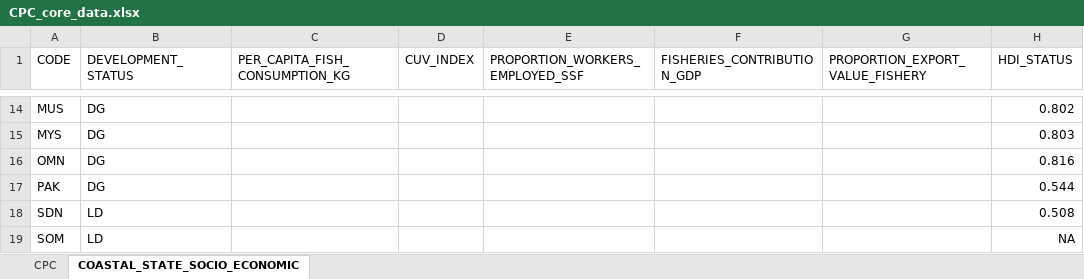
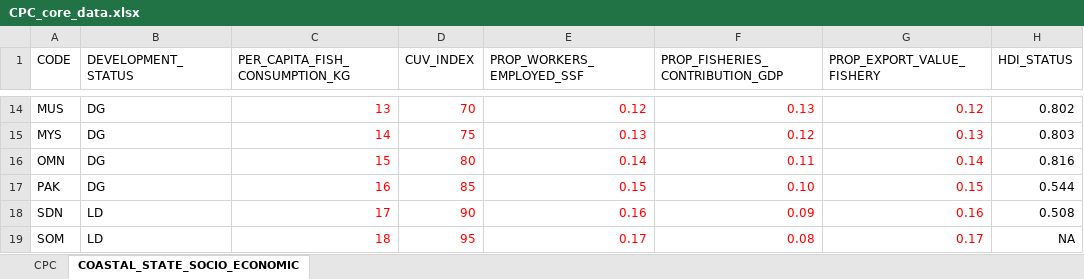
Before and after one commit to iotc-secretariat/iotc-tcac-simulations, an Excel workbook: CPC_core_data.xlsx, sheet COASTAL_STATE_SOCIO_ECONOMIC, drawn as a sheet; only a part is shown, gaps mark what is left out; values as stored, in another font and other column widths than the file's, no borders; the diff covers the shown part only; the diff names each change by its address in the sheet, - before the commit and + after, or states it on an @@ line.

```diff
--- a/CPC_core_data.xlsx (sheet COASTAL_STATE_SOCIO_ECONOMIC)
+++ b/CPC_core_data.xlsx (sheet COASTAL_STATE_SOCIO_ECONOMIC)
-E1: PROPORTION_WORKERS_EMPLOYED_SSF
+E1: PROP_WORKERS_EMPLOYED_SSF
-F1: FISHERIES_CONTRIBUTION_GDP
+F1: PROP_FISHERIES_CONTRIBUTION_GDP
-G1: PROPORTION_EXPORT_VALUE_FISHERY
+G1: PROP_EXPORT_VALUE_FISHERY
-C14 (PER_CAPITA_FISH_CONSUMPTION_KG): (empty)
+C14 (PER_CAPITA_FISH_CONSUMPTION_KG): 13
-D14 (CUV_INDEX): (empty)
+D14 (CUV_INDEX): 70
-E14 (PROP_WORKERS_EMPLOYED_SSF): (empty)
+E14 (PROP_WORKERS_EMPLOYED_SSF): 0.12
-F14 (PROP_FISHERIES_CONTRIBUTION_GDP): (empty)
+F14 (PROP_FISHERIES_CONTRIBUTION_GDP): 0.13
-G14 (PROP_EXPORT_VALUE_FISHERY): (empty)
+G14 (PROP_EXPORT_VALUE_FISHERY): 0.12
-C15 (PER_CAPITA_FISH_CONSUMPTION_KG): (empty)
+C15 (PER_CAPITA_FISH_CONSUMPTION_KG): 14
-D15 (CUV_INDEX): (empty)
+D15 (CUV_INDEX): 75
-E15 (PROP_WORKERS_EMPLOYED_SSF): (empty)
+E15 (PROP_WORKERS_EMPLOYED_SSF): 0.13
-F15 (PROP_FISHERIES_CONTRIBUTION_GDP): (empty)
+F15 (PROP_FISHERIES_CONTRIBUTION_GDP): 0.12
-G15 (PROP_EXPORT_VALUE_FISHERY): (empty)
+G15 (PROP_EXPORT_VALUE_FISHERY): 0.13
-C16 (PER_CAPITA_FISH_CONSUMPTION_KG): (empty)
+C16 (PER_CAPITA_FISH_CONSUMPTION_KG): 15
-D16 (CUV_INDEX): (empty)
+D16 (CUV_INDEX): 80
-E16 (PROP_WORKERS_EMPLOYED_SSF): (empty)
+E16 (PROP_WORKERS_EMPLOYED_SSF): 0.14
-F16 (PROP_FISHERIES_CONTRIBUTION_GDP): (empty)
+F16 (PROP_FISHERIES_CONTRIBUTION_GDP): 0.11
-G16 (PROP_EXPORT_VALUE_FISHERY): (empty)
+G16 (PROP_EXPORT_VALUE_FISHERY): 0.14
-C17 (PER_CAPITA_FISH_CONSUMPTION_KG): (empty)
+C17 (PER_CAPITA_FISH_CONSUMPTION_KG): 16
-D17 (CUV_INDEX): (empty)
+D17 (CUV_INDEX): 85
-E17 (PROP_WORKERS_EMPLOYED_SSF): (empty)
+E17 (PROP_WORKERS_EMPLOYED_SSF): 0.15
-F17 (PROP_FISHERIES_CONTRIBUTION_GDP): (empty)
+F17 (PROP_FISHERIES_CONTRIBUTION_GDP): 0.10
-G17 (PROP_EXPORT_VALUE_FISHERY): (empty)
+G17 (PROP_EXPORT_VALUE_FISHERY): 0.15
-C18 (PER_CAPITA_FISH_CONSUMPTION_KG): (empty)
+C18 (PER_CAPITA_FISH_CONSUMPTION_KG): 17
-D18 (CUV_INDEX): (empty)
+D18 (CUV_INDEX): 90
-E18 (PROP_WORKERS_EMPLOYED_SSF): (empty)
+E18 (PROP_WORKERS_EMPLOYED_SSF): 0.16
-F18 (PROP_FISHERIES_CONTRIBUTION_GDP): (empty)
+F18 (PROP_FISHERIES_CONTRIBUTION_GDP): 0.09
-G18 (PROP_EXPORT_VALUE_FISHERY): (empty)
+G18 (PROP_EXPORT_VALUE_FISHERY): 0.16
-C19 (PER_CAPITA_FISH_CONSUMPTION_KG): (empty)
+C19 (PER_CAPITA_FISH_CONSUMPTION_KG): 18
-D19 (CUV_INDEX): (empty)
+D19 (CUV_INDEX): 95
-E19 (PROP_WORKERS_EMPLOYED_SSF): (empty)
+E19 (PROP_WORKERS_EMPLOYED_SSF): 0.17
-F19 (PROP_FISHERIES_CONTRIBUTION_GDP): (empty)
+F19 (PROP_FISHERIES_CONTRIBUTION_GDP): 0.08
-G19 (PROP_EXPORT_VALUE_FISHERY): (empty)
+G19 (PROP_EXPORT_VALUE_FISHERY): 0.17
```
Also changed, not shown: 2 added rows and 95 edited cells elsewhere in this sheet, 5 other files.
